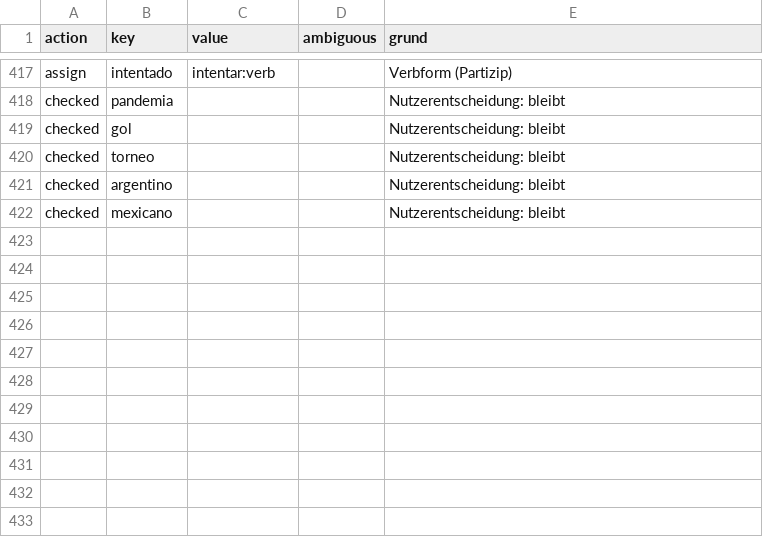
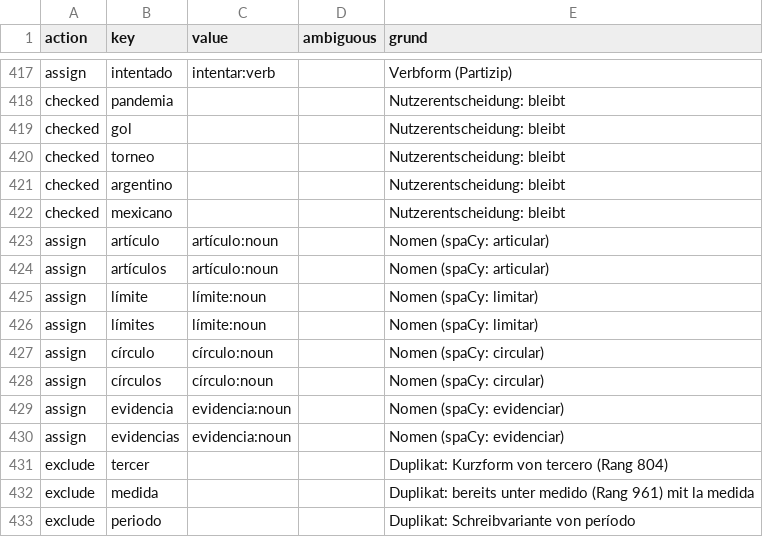
Before and after one commit to tobipac/spanisch-trainer, a CSV file: data/ranking/rules.csv, drawn as a sheet; only a part is shown, gaps mark what is left out; the diff names each change by its address in the sheet, - before the commit and + after, or states it on an @@ line.

```diff
--- a/data/ranking/rules.csv
+++ b/data/ranking/rules.csv
+row 423: assign | artículo | artículo:noun |  | Nomen (spaCy: articular)
+row 424: assign | artículos | artículo:noun |  | Nomen (spaCy: articular)
+row 425: assign | límite | límite:noun |  | Nomen (spaCy: limitar)
+row 426: assign | límites | límite:noun |  | Nomen (spaCy: limitar)
+row 427: assign | círculo | círculo:noun |  | Nomen (spaCy: circular)
+row 428: assign | círculos | círculo:noun |  | Nomen (spaCy: circular)
+row 429: assign | evidencia | evidencia:noun |  | Nomen (spaCy: evidenciar)
+row 430: assign | evidencias | evidencia:noun |  | Nomen (spaCy: evidenciar)
+row 431: exclude | tercer |  |  | Duplikat: Kurzform von tercero (Rang 804)
+row 432: exclude | medida |  |  | Duplikat: bereits unter medido (Rang 961) mit la medida
+row 433: exclude | periodo |  |  | Duplikat: Schreibvariante von período
```
Also changed, not shown: data/ranking/corrections.csv, data/ranking/lemma-ranking.csv, 4 other files.
